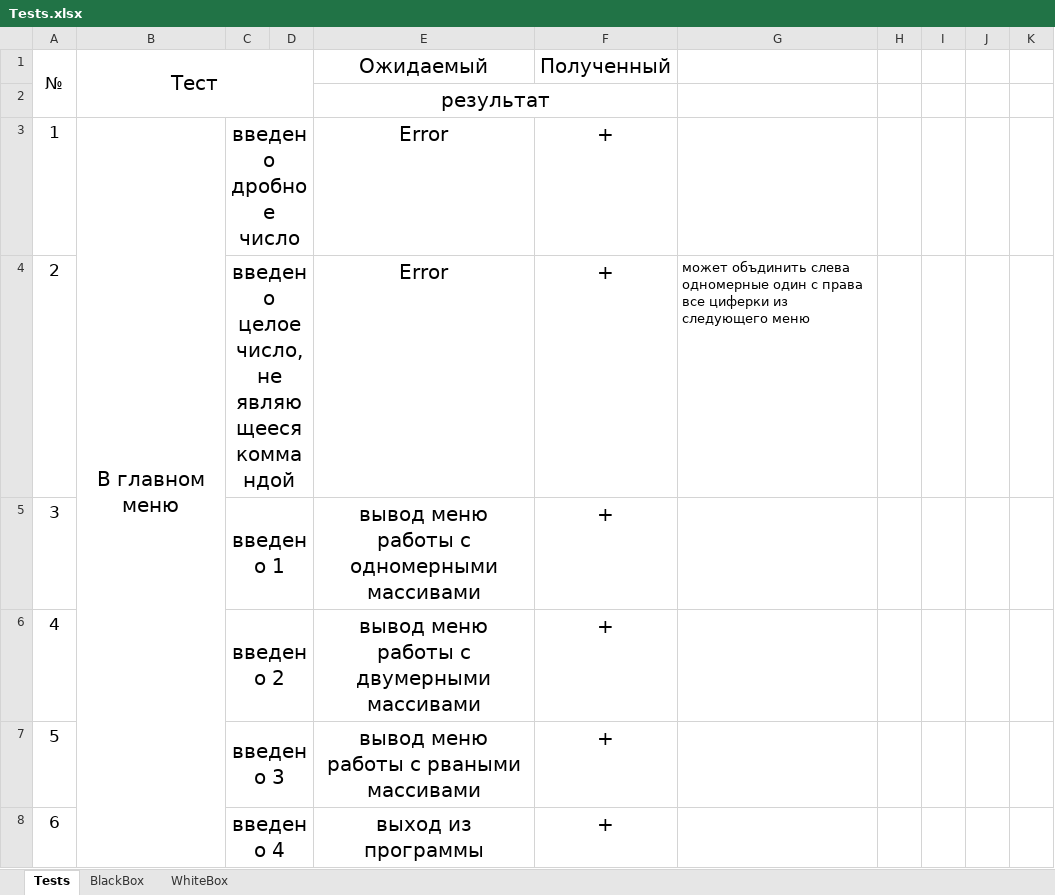
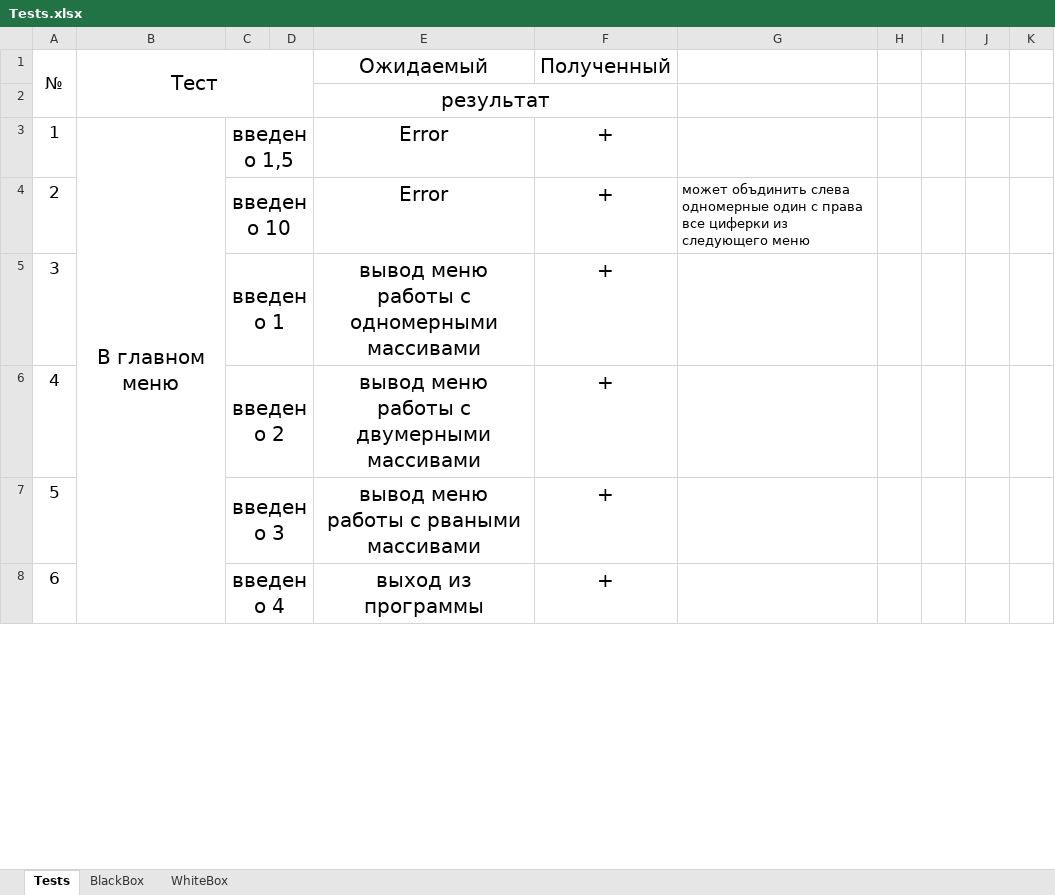
Before and after one commit to Danil-Kolosov/OOP2.0, an Excel workbook: OOP2Curs/Semester_3/Lab3/documents/Tests.xlsx, sheet Tests, drawn as a sheet; only a part is shown; values as stored, in another font and other column widths than the file's, no borders; the diff covers the shown part only; the diff names each change by its address in the sheet, - before the commit and + after, or states it on an @@ line.

```diff
--- a/OOP2Curs/Semester_3/Lab3/documents/Tests.xlsx (sheet Tests)
+++ b/OOP2Curs/Semester_3/Lab3/documents/Tests.xlsx (sheet Tests)
-C3: введено дробное число
+C3: введено 1,5
-C4: введено целое число, не являющееся коммандой
+C4: введено 10
```
Also changed, not shown: 35 edited cells elsewhere in this sheet, sheet BlackBox, sheet WhiteBox, 4 other files.
